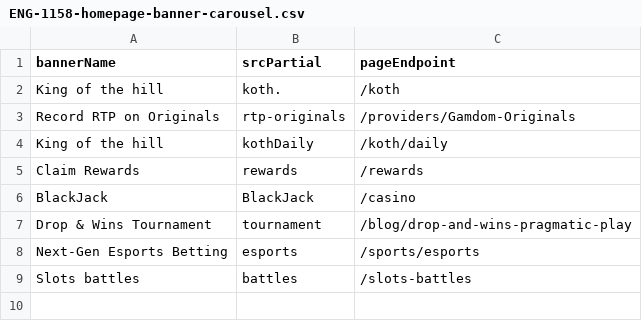
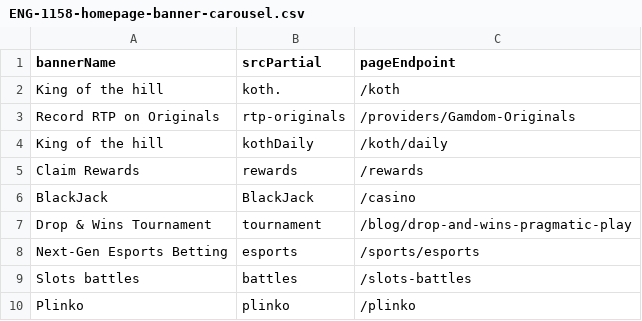
Before and after one commit to MikheilSoziashvili/typescript-playwright, a CSV file: datasets/ENG-1158-homepage-banner-carousel.csv, drawn as a sheet; the diff names each change by its address in the sheet, - before the commit and + after, or states it on an @@ line.

Commit message:
[ENG-9002] Home Page - Check that Plinko banner is displayed on the home page (#590)

```diff
--- a/datasets/ENG-1158-homepage-banner-carousel.csv
+++ b/datasets/ENG-1158-homepage-banner-carousel.csv
+row 10: Plinko | plinko | /plinko
```
Also changed, not shown: 3 other files.
